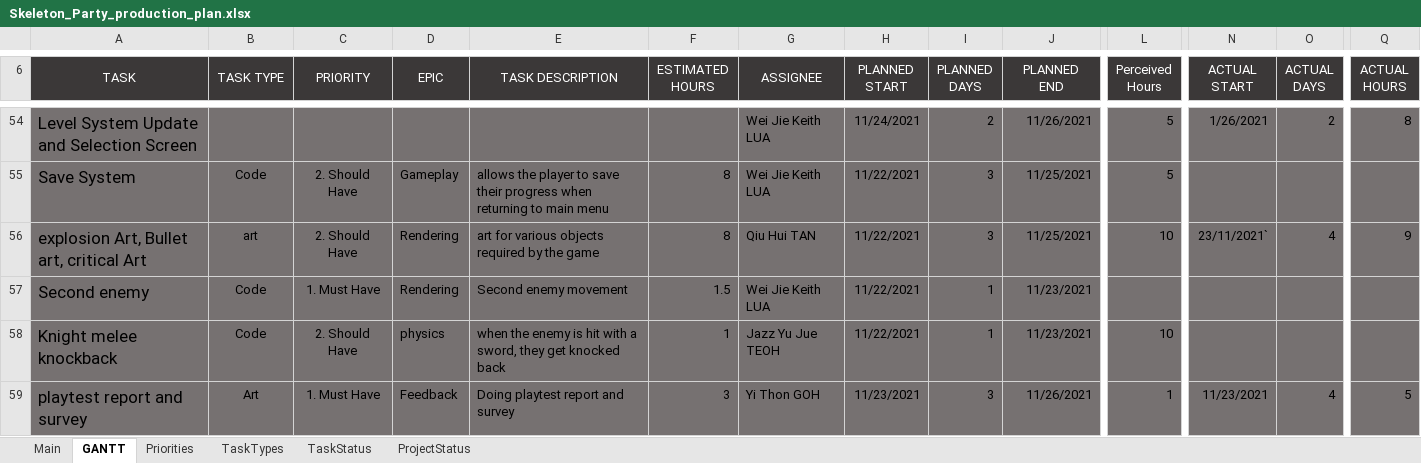
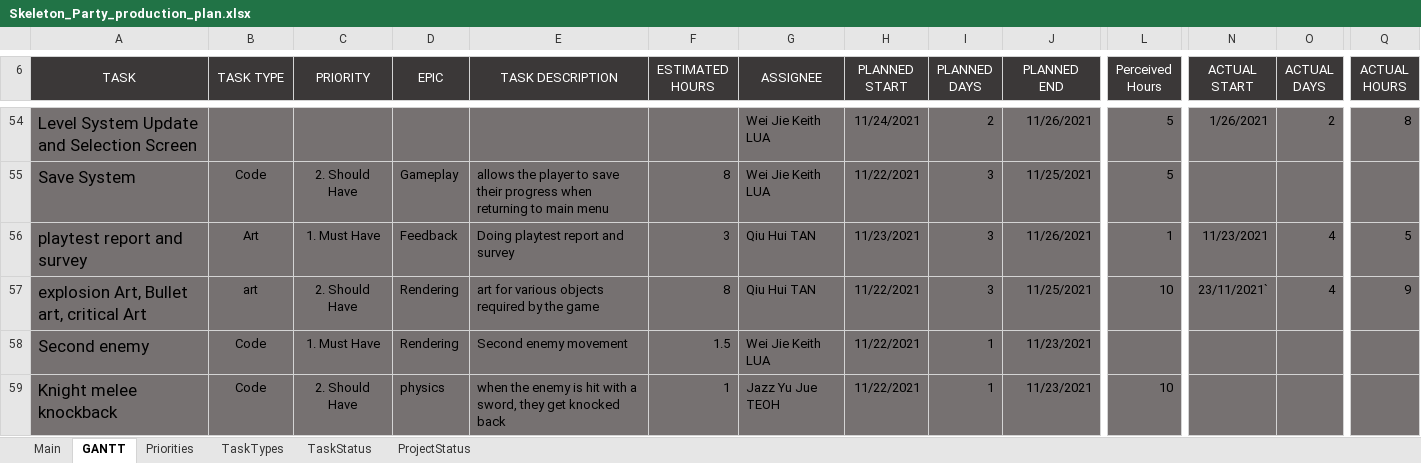
Before and after one commit to Hapemo/Skeleton-Party, an Excel workbook: Skeleton_Party_production_plan.xlsx, sheet GANTT, drawn as a sheet; only a part is shown, gaps mark what is left out; the shorter side is filled out with more unchanged rows; values as stored, in another font and other column widths than the file's, no borders; charts and pictures and conditional formats not drawn; rows hold the shown columns only; the diff names each change by its address in the sheet, - before the commit and + after, or states it on an @@ line.

Commit message:
my updated pro plan

```diff
--- a/Skeleton_Party_production_plan.xlsx (sheet GANTT)
+++ b/Skeleton_Party_production_plan.xlsx (sheet GANTT)
+row 56: playtest report and survey | Art | 1. Must Have | Feedback | Doing playtest report and survey | 3 | Qiu Hui TAN | 11/23/2021 | 3 | 11/26/2021 | 1 | 11/23/2021 | 4 | 5
```
Also changed, not shown: hidden cells.
